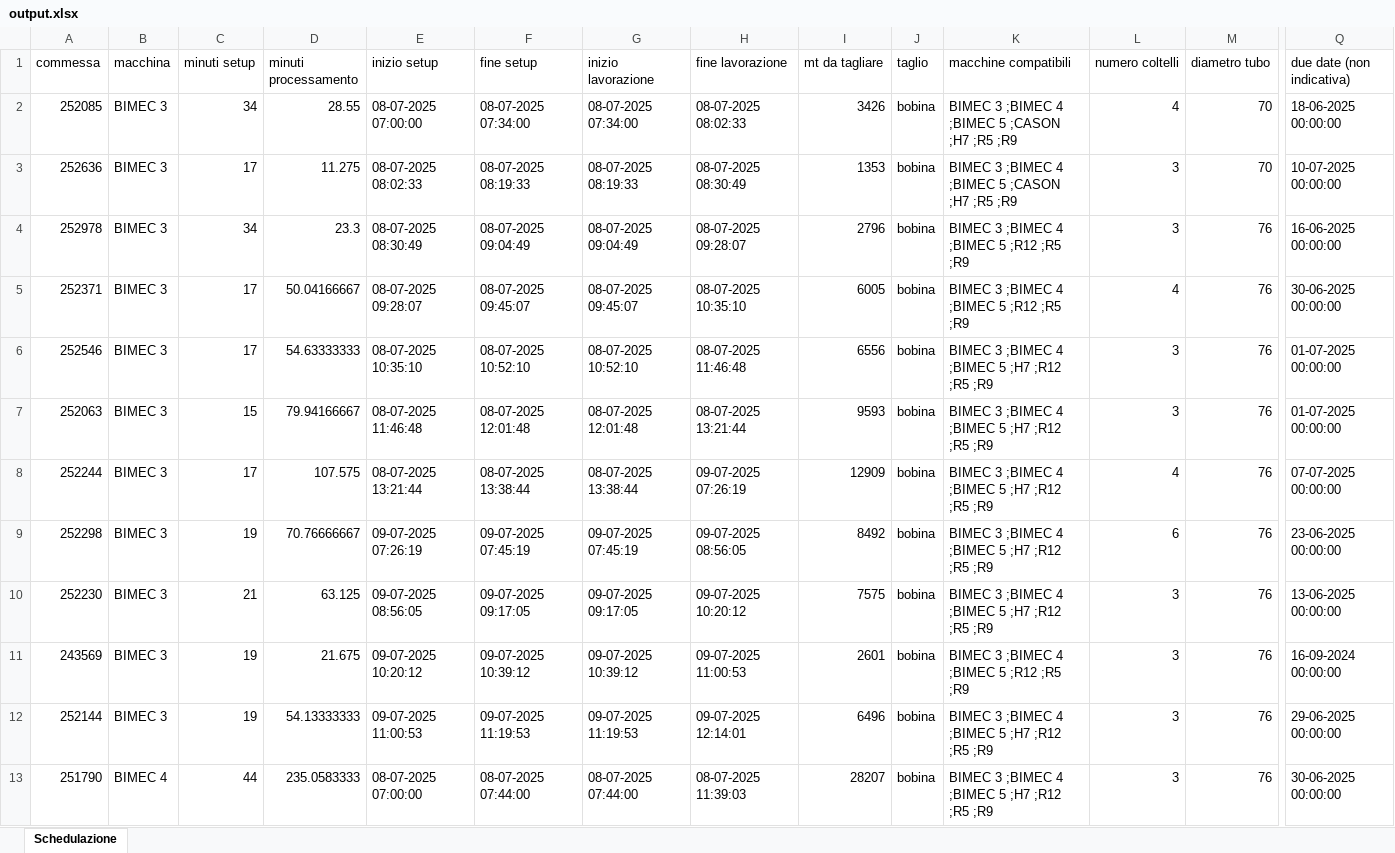
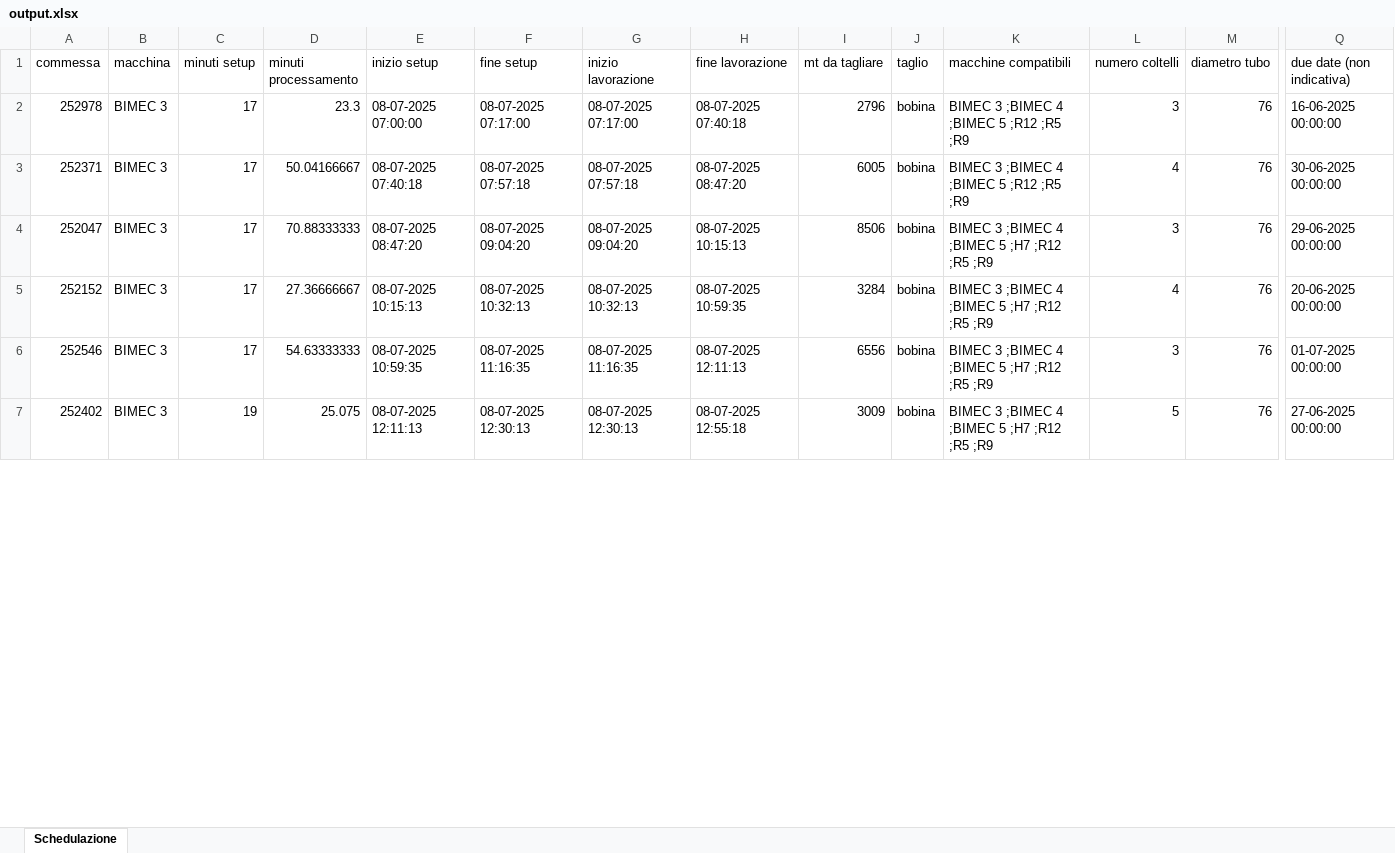
Before and after one commit to Baszonpedis/progettoIS, an Excel workbook: PS-VRP/Dati_output/output.xlsx, sheet Schedulazione, drawn as a sheet; only a part is shown, gaps mark what is left out; values as stored, in another font and other column widths than the file's, no borders; removed rows and columns are numbered as before the commit, all else as after; rows hold the shown columns only; the diff covers the shown part only; the diff names each change by its address in the sheet, - before the commit and + after, or states it on an @@ line.

```diff
--- a/PS-VRP/Dati_output/output.xlsx (sheet Schedulazione)
+++ b/PS-VRP/Dati_output/output.xlsx (sheet Schedulazione)
-row 2: 252085 | BIMEC 3 | 34 | 28.55 | 08-07-2025 07:00:00 | 08-07-2025 07:34:00 | 08-07-2025 07:34:00 | 08-07-2025 08:02:33 | 3426 | bobina | BIMEC 3 ;BIMEC 4 ;BIMEC 5 ;CASON ;H7 ;R5 ;R9 | 4 | 70 | 18-06-2025 00:00:00
-row 3: 252636 | BIMEC 3 | 17 | 11.275 | 08-07-2025 08:02:33 | 08-07-2025 08:19:33 | 08-07-2025 08:19:33 | 08-07-2025 08:30:49 | 1353 | bobina | BIMEC 3 ;BIMEC 4 ;BIMEC 5 ;CASON ;H7 ;R5 ;R9 | 3 | 70 | 10-07-2025 00:00:00
-C2 (minuti setup): 34
+C2 (minuti setup): 17
-E2 (inizio setup): 08-07-2025 08:30:49
+E2 (inizio setup): 08-07-2025 07:00:00
-F2 (fine setup): 08-07-2025 09:04:49
+F2 (fine setup): 08-07-2025 07:17:00
-G2 (inizio lavorazione): 08-07-2025 09:04:49
+G2 (inizio lavorazione): 08-07-2025 07:17:00
-H2 (fine lavorazione): 08-07-2025 09:28:07
+H2 (fine lavorazione): 08-07-2025 07:40:18
-E3 (inizio setup): 08-07-2025 09:28:07
+E3 (inizio setup): 08-07-2025 07:40:18
-F3 (fine setup): 08-07-2025 09:45:07
+F3 (fine setup): 08-07-2025 07:57:18
-G3 (inizio lavorazione): 08-07-2025 09:45:07
+G3 (inizio lavorazione): 08-07-2025 07:57:18
-H3 (fine lavorazione): 08-07-2025 10:35:10
+H3 (fine lavorazione): 08-07-2025 08:47:20
+row 4: 252047 | BIMEC 3 | 17 | 70.88333333 | 08-07-2025 08:47:20 | 08-07-2025 09:04:20 | 08-07-2025 09:04:20 | 08-07-2025 10:15:13 | 8506 | bobina | BIMEC 3 ;BIMEC 4 ;BIMEC 5 ;H7 ;R12 ;R5 ;R9 | 3 | 76 | 29-06-2025 00:00:00
+row 5: 252152 | BIMEC 3 | 17 | 27.36666667 | 08-07-2025 10:15:13 | 08-07-2025 10:32:13 | 08-07-2025 10:32:13 | 08-07-2025 10:59:35 | 3284 | bobina | BIMEC 3 ;BIMEC 4 ;BIMEC 5 ;H7 ;R12 ;R5 ;R9 | 4 | 76 | 20-06-2025 00:00:00
-E6 (inizio setup): 08-07-2025 10:35:10
+E6 (inizio setup): 08-07-2025 10:59:35
-F6 (fine setup): 08-07-2025 10:52:10
+F6 (fine setup): 08-07-2025 11:16:35
-G6 (inizio lavorazione): 08-07-2025 10:52:10
+G6 (inizio lavorazione): 08-07-2025 11:16:35
-H6 (fine lavorazione): 08-07-2025 11:46:48
+H6 (fine lavorazione): 08-07-2025 12:11:13
-row 7: 252063 | BIMEC 3 | 15 | 79.94166667 | 08-07-2025 11:46:48 | 08-07-2025 12:01:48 | 08-07-2025 12:01:48 | 08-07-2025 13:21:44 | 9593 | bobina | BIMEC 3 ;BIMEC 4 ;BIMEC 5 ;H7 ;R12 ;R5 ;R9 | 3 | 76 | 01-07-2025 00:00:00
-row 8: 252244 | BIMEC 3 | 17 | 107.575 | 08-07-2025 13:21:44 | 08-07-2025 13:38:44 | 08-07-2025 13:38:44 | 09-07-2025 07:26:19 | 12909 | bobina | BIMEC 3 ;BIMEC 4 ;BIMEC 5 ;H7 ;R12 ;R5 ;R9 | 4 | 76 | 07-07-2025 00:00:00
-row 9: 252298 | BIMEC 3 | 19 | 70.76666667 | 09-07-2025 07:26:19 | 09-07-2025 07:45:19 | 09-07-2025 07:45:19 | 09-07-2025 08:56:05 | 8492 | bobina | BIMEC 3 ;BIMEC 4 ;BIMEC 5 ;H7 ;R12 ;R5 ;R9 | 6 | 76 | 23-06-2025 00:00:00
-row 10: 252230 | BIMEC 3 | 21 | 63.125 | 09-07-2025 08:56:05 | 09-07-2025 09:17:05 | 09-07-2025 09:17:05 | 09-07-2025 10:20:12 | 7575 | bobina | BIMEC 3 ;BIMEC 4 ;BIMEC 5 ;H7 ;R12 ;R5 ;R9 | 3 | 76 | 13-06-2025 00:00:00
-row 11: 243569 | BIMEC 3 | 19 | 21.675 | 09-07-2025 10:20:12 | 09-07-2025 10:39:12 | 09-07-2025 10:39:12 | 09-07-2025 11:00:53 | 2601 | bobina | BIMEC 3 ;BIMEC 4 ;BIMEC 5 ;R12 ;R5 ;R9 | 3 | 76 | 16-09-2024 00:00:00
-A7 (commessa): 252144
+A7 (commessa): 252402
-D7 (minuti processamento): 54.13333333
+D7 (minuti processamento): 25.075
-E7 (inizio setup): 09-07-2025 11:00:53
+E7 (inizio setup): 08-07-2025 12:11:13
-F7 (fine setup): 09-07-2025 11:19:53
+F7 (fine setup): 08-07-2025 12:30:13
-G7 (inizio lavorazione): 09-07-2025 11:19:53
+G7 (inizio lavorazione): 08-07-2025 12:30:13
-H7 (fine lavorazione): 09-07-2025 12:14:01
+H7 (fine lavorazione): 08-07-2025 12:55:18
-I7 (mt da tagliare): 6496
+I7 (mt da tagliare): 3009
-L7 (numero coltelli): 3
+L7 (numero coltelli): 5
-Q7 (due date (non indicativa)): 29-06-2025 00:00:00
+Q7 (due date (non indicativa)): 27-06-2025 00:00:00
-row 13: 251790 | BIMEC 4 | 44 | 235.0583333 | 08-07-2025 07:00:00 | 08-07-2025 07:44:00 | 08-07-2025 07:44:00 | 08-07-2025 11:39:03 | 28207 | bobina | BIMEC 3 ;BIMEC 4 ;BIMEC 5 ;H7 ;R12 ;R5 ;R9 | 3 | 76 | 30-06-2025 00:00:00
```
Also changed, not shown: 35 added rows, 29 removed rows and 224 edited cells elsewhere in this sheet, PS-VRP/Dati_output/best.xlsx, PS-VRP/Dati_output/best_ridotto.xlsx, 10 other files.
